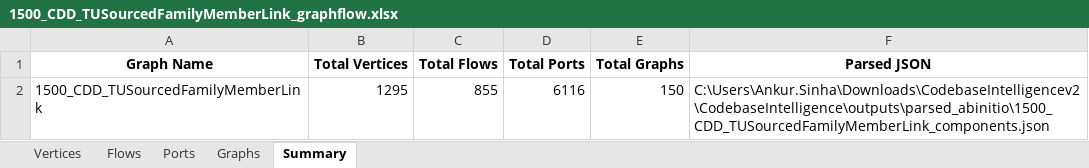
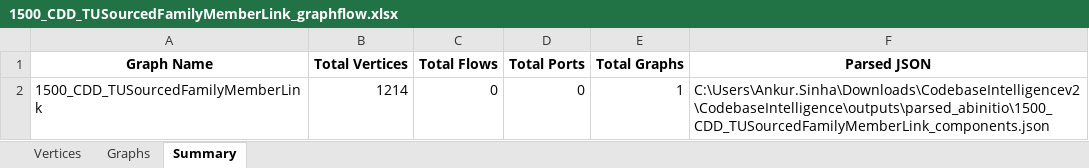
Before and after one commit to ankursinha11/AutoDE, an Excel workbook: 1500_CDD_TUSourcedFamilyMemberLink_graphflow.xlsx, sheet Summary, drawn as a sheet; values as stored, in another font and other column widths than the file's, no borders; the diff names each change by its address in the sheet, - before the commit and + after, or states it on an @@ line.

```diff
--- a/1500_CDD_TUSourcedFamilyMemberLink_graphflow.xlsx (sheet Summary)
+++ b/1500_CDD_TUSourcedFamilyMemberLink_graphflow.xlsx (sheet Summary)
-sheet tab: Flows
-sheet tab: Ports
-B2 (Total Vertices): 1295
+B2 (Total Vertices): 1214
-C2 (Total Flows): 855
+C2 (Total Flows): 0
-D2 (Total Ports): 6116
+D2 (Total Ports): 0
-E2 (Total Graphs): 150
+E2 (Total Graphs): 1
```
Also changed, not shown: sheet Vertices, sheet Graphs, 1 other file.
